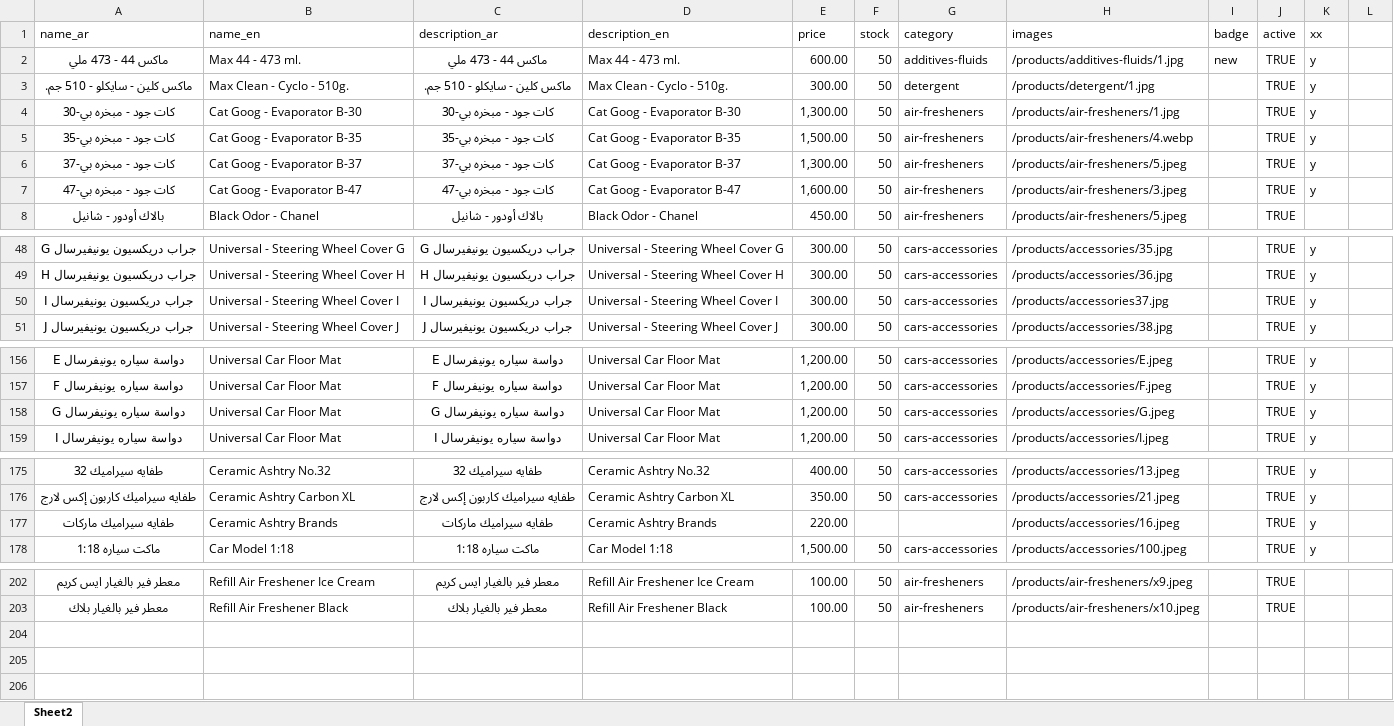
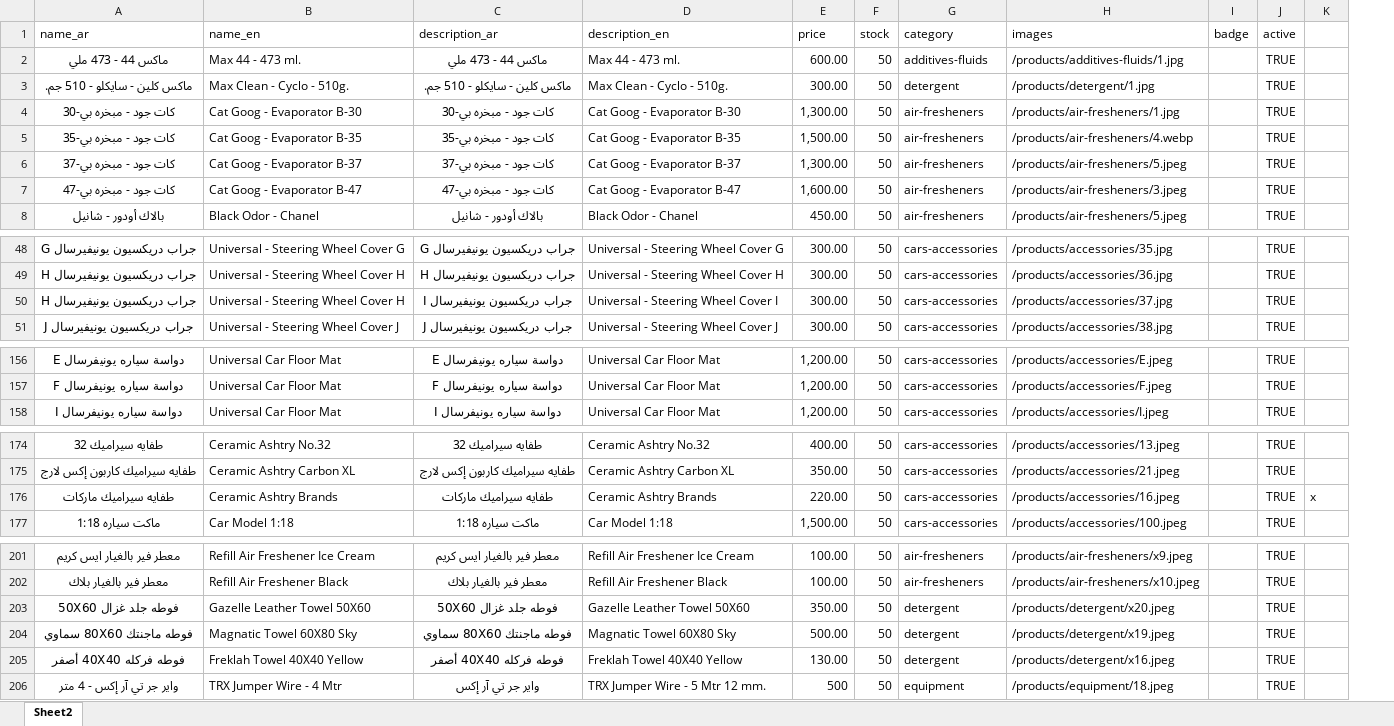
Before and after one commit to Cesaraitools/cesar-store, an Excel workbook: trial 1(AutoRecovered).xlsx, sheet Sheet2, drawn as a sheet; only a part is shown, gaps mark what is left out; values as stored, in another font and other column widths than the file's, no borders; removed rows and columns are numbered as before the commit, all else as after; the diff covers the shown part only; the diff names each change by its address in the sheet, - before the commit and + after, or states it on an @@ line.

```diff
--- a/trial 1(AutoRecovered).xlsx (sheet Sheet2)
+++ b/trial 1(AutoRecovered).xlsx (sheet Sheet2)
-column K (xx), rows 2-7: all y; rows 48-51: all y; rows 156-157: y | y; row 159: y; rows 175-178: all y
-column L, empty
+column K, row 176: x
-I2 (badge): new
+I2 (badge): (empty)
-A50 (name_ar): جراب دريكسيون يونيفيرسال I
+A50 (name_ar): جراب دريكسيون يونيفيرسال H
-B50 (name_en): Universal - Steering Wheel Cover I
+B50 (name_en): Universal - Steering Wheel Cover H
-H50 (images): /products/accessories37.jpg
+H50 (images): /products/accessories/37.jpg
-row 158: دواسة سياره يونيفرسال G | Universal Car Floor Mat | دواسة سياره يونيفرسال G | Universal Car Floor Mat | 1,200.00 | 50 | cars-accessories | /products/accessories/G.jpeg |  | TRUE | y
-F176 (stock): (empty)
+F176 (stock): 50
-G176 (category): (empty)
+G176 (category): cars-accessories
+row 203: فوطه جلد غزال 50X60 | Gazelle Leather Towel 50X60 | فوطه جلد غزال 50X60 | Gazelle Leather Towel 50X60 | 350.00 | 50 | detergent | /products/detergent/x20.jpeg |  | TRUE
+row 204: فوطه ماجنتك 80X60 سماوي | Magnatic Towel 60X80 Sky | فوطه ماجنتك 80X60 سماوي | Magnatic Towel 60X80 Sky | 500.00 | 50 | detergent | /products/detergent/x19.jpeg |  | TRUE
+row 205: فوطه فركله 40X40 أصفر | Freklah Towel 40X40 Yellow | فوطه فركله 40X40 أصفر | Freklah Towel 40X40 Yellow | 130.00 | 50 | detergent | /products/detergent/x16.jpeg |  | TRUE
+row 206: واير جر تي آر إكس - 4 متر | TRX Jumper Wire - 4 Mtr | واير جر تي آر إكس | TRX Jumper Wire - 5 Mtr 12 mm. | 500 | 50 | equipment | /products/equipment/18.jpeg |  | TRUE
```
Also changed, not shown: 1 edited cell elsewhere in this sheet, 9 other files.
